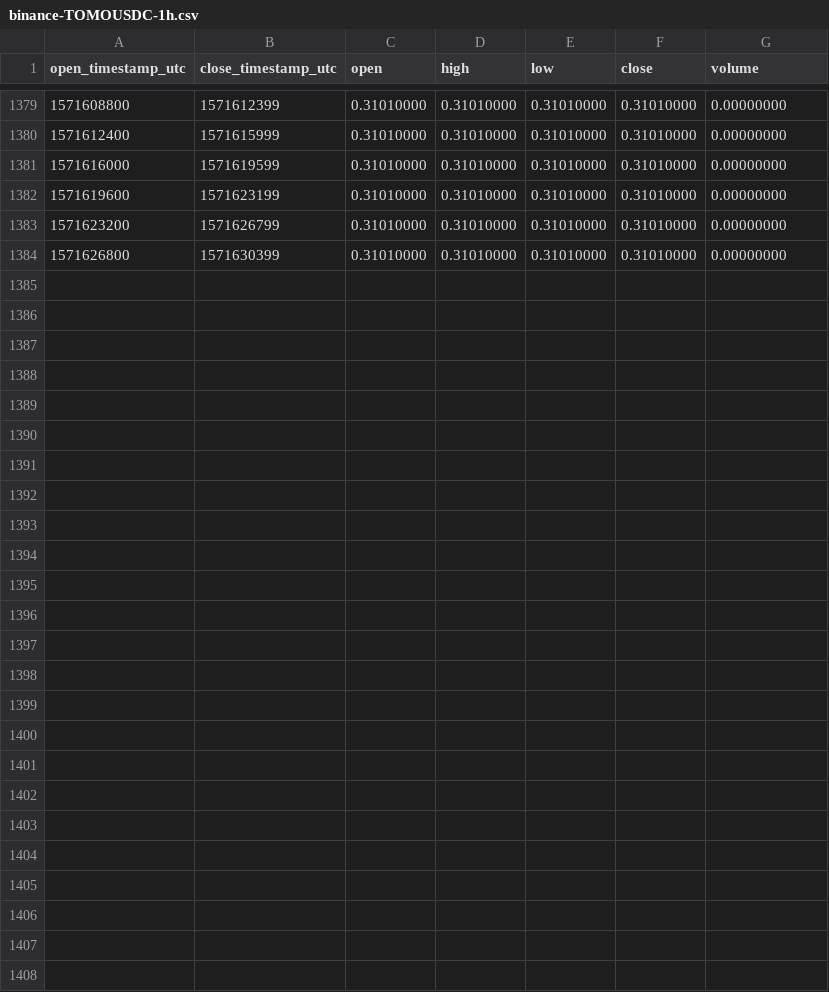
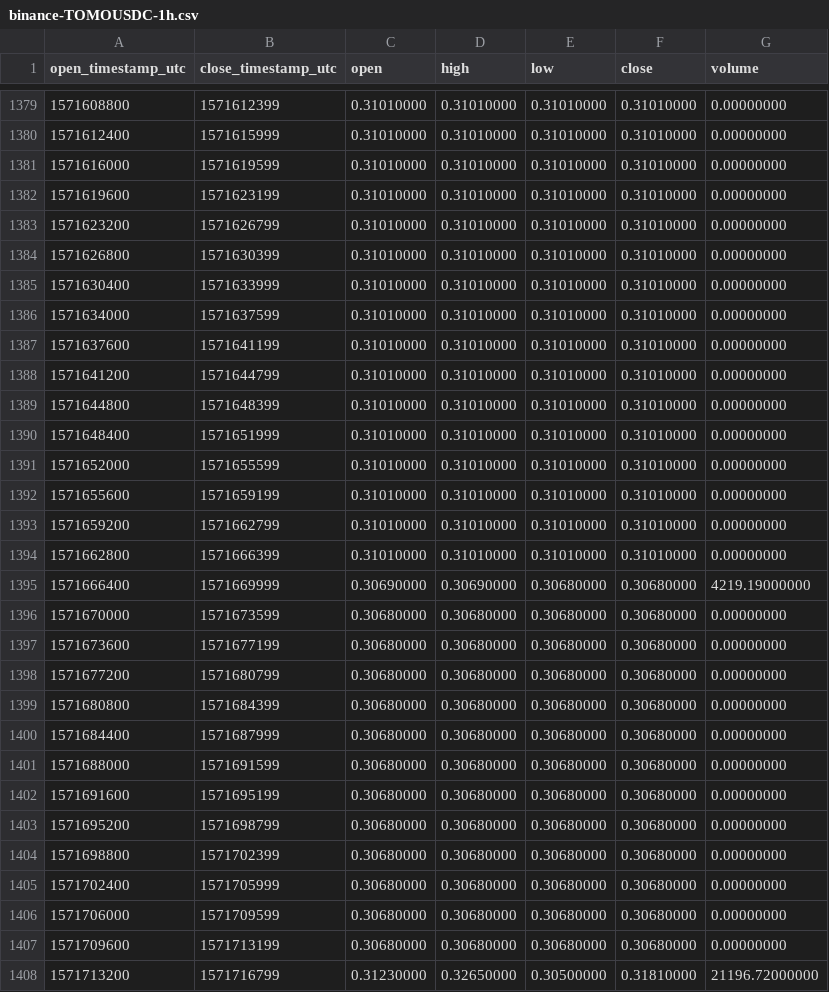
Before and after one commit to cryptobigbro/binance-TOMOUSDC, a CSV file: binance-TOMOUSDC-1h.csv, drawn as a sheet; only a part is shown, gaps mark what is left out.

Commit message:
Update OHLCV data.

```diff
--- a/binance-TOMOUSDC-1h.csv
+++ b/binance-TOMOUSDC-1h.csv
@@ -1384 +1384,25 @@ open_timestamp_utc,close_timestamp_utc,open,high,low,close,volume
 1571626800,1571630399,0.31010000,0.31010000,0.31010000,0.31010000,0.00000000
+1571630400,1571633999,0.31010000,0.31010000,0.31010000,0.31010000,0.00000000
+1571634000,1571637599,0.31010000,0.31010000,0.31010000,0.31010000,0.00000000
+1571637600,1571641199,0.31010000,0.31010000,0.31010000,0.31010000,0.00000000
+1571641200,1571644799,0.31010000,0.31010000,0.31010000,0.31010000,0.00000000
+1571644800,1571648399,0.31010000,0.31010000,0.31010000,0.31010000,0.00000000
+1571648400,1571651999,0.31010000,0.31010000,0.31010000,0.31010000,0.00000000
+1571652000,1571655599,0.31010000,0.31010000,0.31010000,0.31010000,0.00000000
+1571655600,1571659199,0.31010000,0.31010000,0.31010000,0.31010000,0.00000000
+1571659200,1571662799,0.31010000,0.31010000,0.31010000,0.31010000,0.00000000
+1571662800,1571666399,0.31010000,0.31010000,0.31010000,0.31010000,0.00000000
+1571666400,1571669999,0.30690000,0.30690000,0.30680000,0.30680000,4219.19000000
+1571670000,1571673599,0.30680000,0.30680000,0.30680000,0.30680000,0.00000000
+1571673600,1571677199,0.30680000,0.30680000,0.30680000,0.30680000,0.00000000
+1571677200,1571680799,0.30680000,0.30680000,0.30680000,0.30680000,0.00000000
+1571680800,1571684399,0.30680000,0.30680000,0.30680000,0.30680000,0.00000000
+1571684400,1571687999,0.30680000,0.30680000,0.30680000,0.30680000,0.00000000
+1571688000,1571691599,0.30680000,0.30680000,0.30680000,0.30680000,0.00000000
+1571691600,1571695199,0.30680000,0.30680000,0.30680000,0.30680000,0.00000000
+1571695200,1571698799,0.30680000,0.30680000,0.30680000,0.30680000,0.00000000
+1571698800,1571702399,0.30680000,0.30680000,0.30680000,0.30680000,0.00000000
+1571702400,1571705999,0.30680000,0.30680000,0.30680000,0.30680000,0.00000000
+1571706000,1571709599,0.30680000,0.30680000,0.30680000,0.30680000,0.00000000
+1571709600,1571713199,0.30680000,0.30680000,0.30680000,0.30680000,0.00000000
+1571713200,1571716799,0.31230000,0.32650000,0.30500000,0.31810000,21196.72000000
```
Also changed, not shown: binance-TOMOUSDC-1d.csv.
